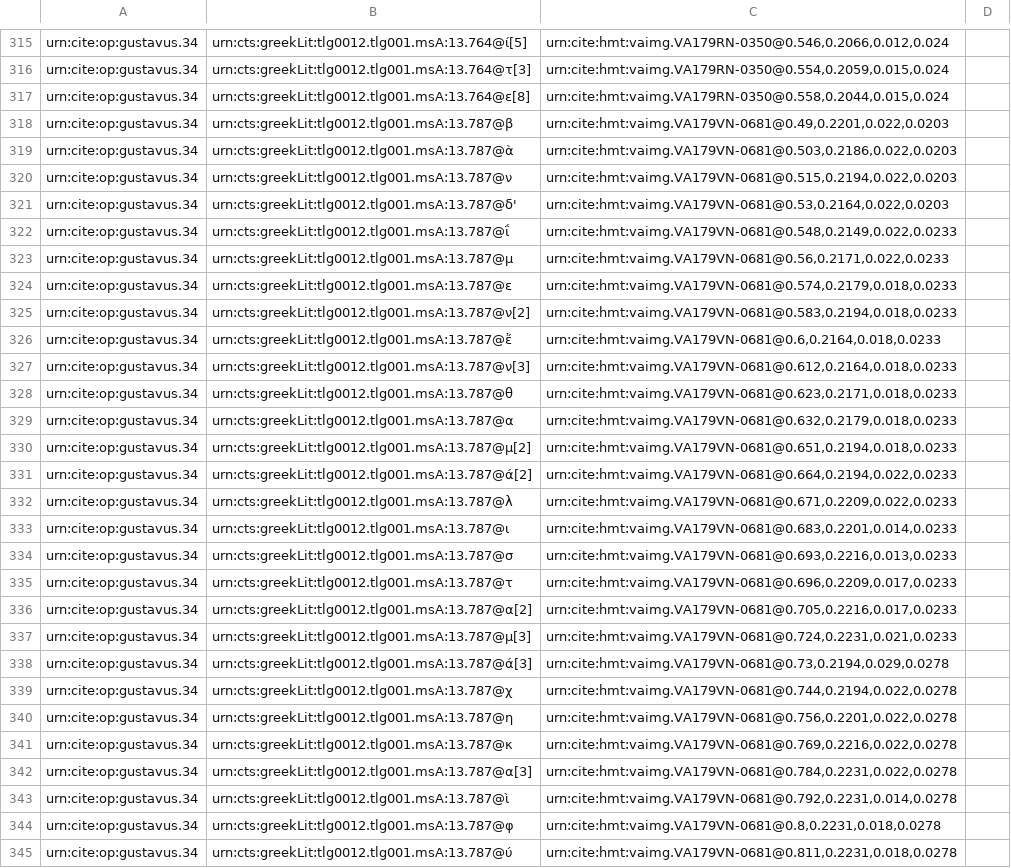
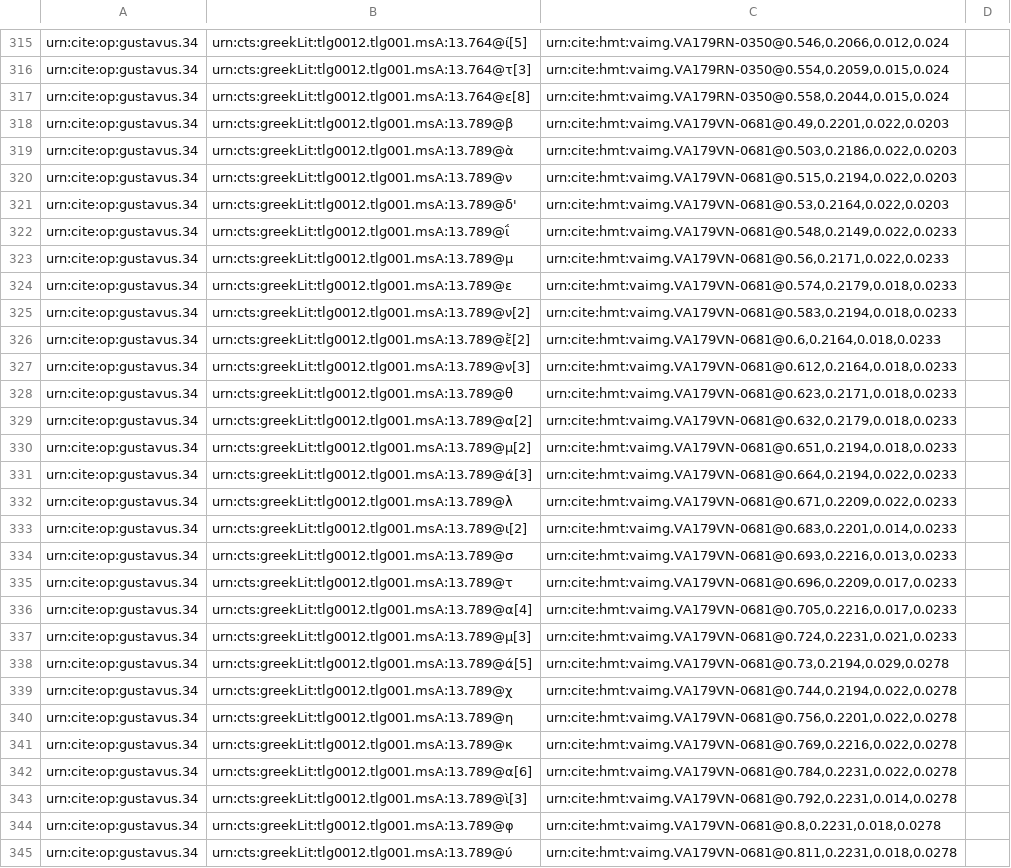
Before and after one commit to hmteditors/gustavus, a CSV file: collections/paleography.csv, drawn as a sheet; only a part is shown, gaps mark what is left out; the diff covers the shown part only; the diff names each change by its address in the sheet, - before the commit and + after, or states it on an @@ line.

Commit message:
Update paleography.csv

```diff
--- a/collections/paleography.csv
+++ b/collections/paleography.csv
-B318: urn:cts:greekLit:tlg0012.tlg001.msA:13.787@β
+B318: urn:cts:greekLit:tlg0012.tlg001.msA:13.789@β
-B319: urn:cts:greekLit:tlg0012.tlg001.msA:13.787@ὰ
+B319: urn:cts:greekLit:tlg0012.tlg001.msA:13.789@ὰ
-B320: urn:cts:greekLit:tlg0012.tlg001.msA:13.787@ν
+B320: urn:cts:greekLit:tlg0012.tlg001.msA:13.789@ν
-B321: urn:cts:greekLit:tlg0012.tlg001.msA:13.787@δ'
+B321: urn:cts:greekLit:tlg0012.tlg001.msA:13.789@δ'
-B322: urn:cts:greekLit:tlg0012.tlg001.msA:13.787@ΐ
+B322: urn:cts:greekLit:tlg0012.tlg001.msA:13.789@ΐ
-B323: urn:cts:greekLit:tlg0012.tlg001.msA:13.787@μ
+B323: urn:cts:greekLit:tlg0012.tlg001.msA:13.789@μ
-B324: urn:cts:greekLit:tlg0012.tlg001.msA:13.787@ε
+B324: urn:cts:greekLit:tlg0012.tlg001.msA:13.789@ε
-B325: urn:cts:greekLit:tlg0012.tlg001.msA:13.787@ν[2]
+B325: urn:cts:greekLit:tlg0012.tlg001.msA:13.789@ν[2]
-B326: urn:cts:greekLit:tlg0012.tlg001.msA:13.787@ἔ
+B326: urn:cts:greekLit:tlg0012.tlg001.msA:13.789@ἔ[2]
-B327: urn:cts:greekLit:tlg0012.tlg001.msA:13.787@ν[3]
+B327: urn:cts:greekLit:tlg0012.tlg001.msA:13.789@ν[3]
-B328: urn:cts:greekLit:tlg0012.tlg001.msA:13.787@θ
+B328: urn:cts:greekLit:tlg0012.tlg001.msA:13.789@θ
-B329: urn:cts:greekLit:tlg0012.tlg001.msA:13.787@α
+B329: urn:cts:greekLit:tlg0012.tlg001.msA:13.789@α[2]
-B330: urn:cts:greekLit:tlg0012.tlg001.msA:13.787@μ[2]
+B330: urn:cts:greekLit:tlg0012.tlg001.msA:13.789@μ[2]
-B331: urn:cts:greekLit:tlg0012.tlg001.msA:13.787@ά[2]
+B331: urn:cts:greekLit:tlg0012.tlg001.msA:13.789@ά[3]
-B332: urn:cts:greekLit:tlg0012.tlg001.msA:13.787@λ
+B332: urn:cts:greekLit:tlg0012.tlg001.msA:13.789@λ
-B333: urn:cts:greekLit:tlg0012.tlg001.msA:13.787@ι
+B333: urn:cts:greekLit:tlg0012.tlg001.msA:13.789@ι[2]
-B334: urn:cts:greekLit:tlg0012.tlg001.msA:13.787@σ
+B334: urn:cts:greekLit:tlg0012.tlg001.msA:13.789@σ
-B335: urn:cts:greekLit:tlg0012.tlg001.msA:13.787@τ
+B335: urn:cts:greekLit:tlg0012.tlg001.msA:13.789@τ
-B336: urn:cts:greekLit:tlg0012.tlg001.msA:13.787@α[2]
+B336: urn:cts:greekLit:tlg0012.tlg001.msA:13.789@α[4]
-B337: urn:cts:greekLit:tlg0012.tlg001.msA:13.787@μ[3]
+B337: urn:cts:greekLit:tlg0012.tlg001.msA:13.789@μ[3]
-B338: urn:cts:greekLit:tlg0012.tlg001.msA:13.787@ά[3]
+B338: urn:cts:greekLit:tlg0012.tlg001.msA:13.789@ά[5]
-B339: urn:cts:greekLit:tlg0012.tlg001.msA:13.787@χ
+B339: urn:cts:greekLit:tlg0012.tlg001.msA:13.789@χ
-B340: urn:cts:greekLit:tlg0012.tlg001.msA:13.787@η
+B340: urn:cts:greekLit:tlg0012.tlg001.msA:13.789@η
-B341: urn:cts:greekLit:tlg0012.tlg001.msA:13.787@κ
+B341: urn:cts:greekLit:tlg0012.tlg001.msA:13.789@κ
-B342: urn:cts:greekLit:tlg0012.tlg001.msA:13.787@α[3]
+B342: urn:cts:greekLit:tlg0012.tlg001.msA:13.789@α[6]
-B343: urn:cts:greekLit:tlg0012.tlg001.msA:13.787@ὶ
+B343: urn:cts:greekLit:tlg0012.tlg001.msA:13.789@ὶ[3]
-B344: urn:cts:greekLit:tlg0012.tlg001.msA:13.787@φ
+B344: urn:cts:greekLit:tlg0012.tlg001.msA:13.789@φ
-B345: urn:cts:greekLit:tlg0012.tlg001.msA:13.787@ύ
+B345: urn:cts:greekLit:tlg0012.tlg001.msA:13.789@ύ
```
Also changed, not shown: 1 added row, 1 removed row and 33 edited cells elsewhere in this file.
